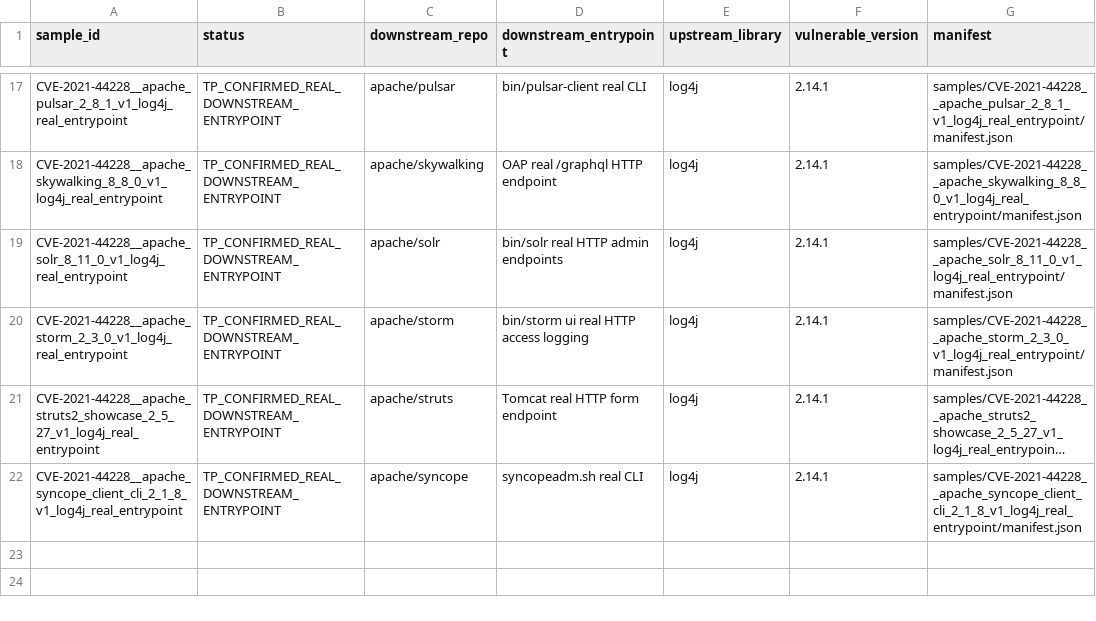
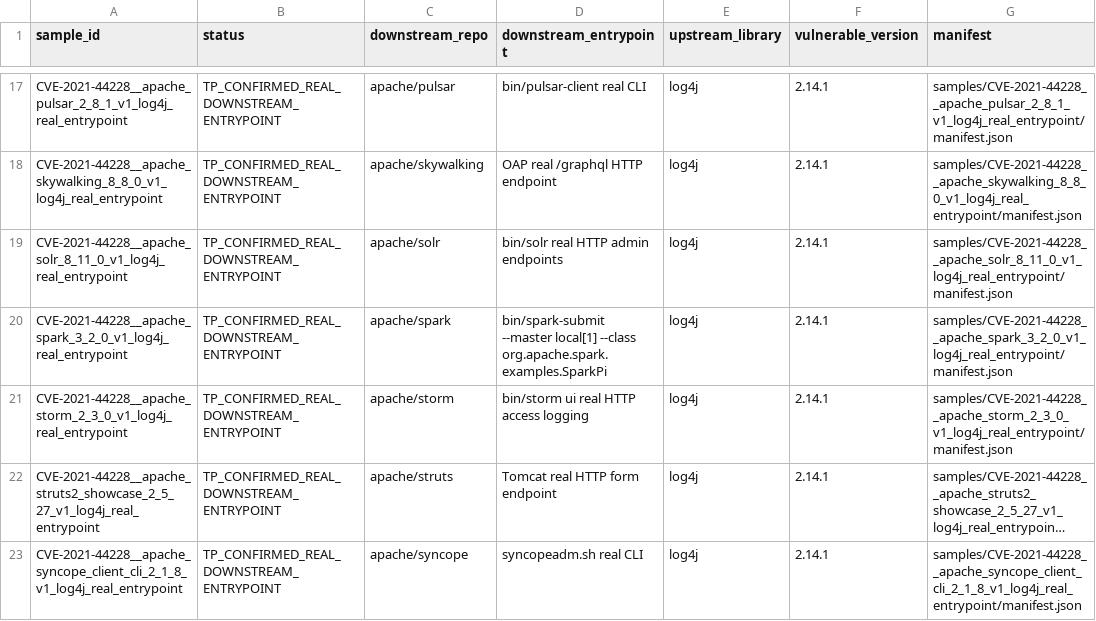
Before and after one commit to Dilrevx/apache-cves, a TSV file: tmp/ljl-v1-downstream-insertions/INDEX.tsv, drawn as a sheet; only a part is shown, gaps mark what is left out; long unchanged cells end in ….

Commit message:
Add Spark log4j v1 downstream insertion

```diff
--- a/tmp/ljl-v1-downstream-insertions/INDEX.tsv
+++ b/tmp/ljl-v1-downstream-insertions/INDEX.tsv
@@ -19,2 +19,3 @@ CVE-2021-44228__apache_skywalking_8_8_0_v1_log4j_real_entrypoint	TP_CONFIRMED_RE
 CVE-2021-44228__apache_solr_8_11_0_v1_log4j_real_entrypoint	TP_CONFIRMED_REAL_DOWNSTREAM_ENTRYPOINT	apache/solr	bin/solr real HTTP admin endpoints	log4j	2.14.1	samples/CVE-2021-44228__apache_solr_8_11_0_v1_log4j_real_entrypoint/manifest.json
+CVE-2021-44228__apache_spark_3_2_0_v1_log4j_real_entrypoint	TP_CONFIRMED_REAL_DOWNSTREAM_ENTRYPOINT	apache/spark	bin/spark-submit --master local[1] --class org.apache.spark.examples.SparkPi	log4j	2.14.1	samples/CVE-2021-44228__apache_spark_3_2_0_v1_log4j_real_entrypoint/manifest.json
 CVE-2021-44228__apache_storm_2_3_0_v1_log4j_real_entrypoint	TP_CONFIRMED_REAL_DOWNSTREAM_ENTRYPOINT	apache/storm	bin/storm ui real HTTP access logging	log4j	2.14.1	samples/CVE-2021-44228__apache_storm_2_3_0_v1_log4j_real_entrypoint/manifest.json
```
Also changed, not shown: 12 other files.
